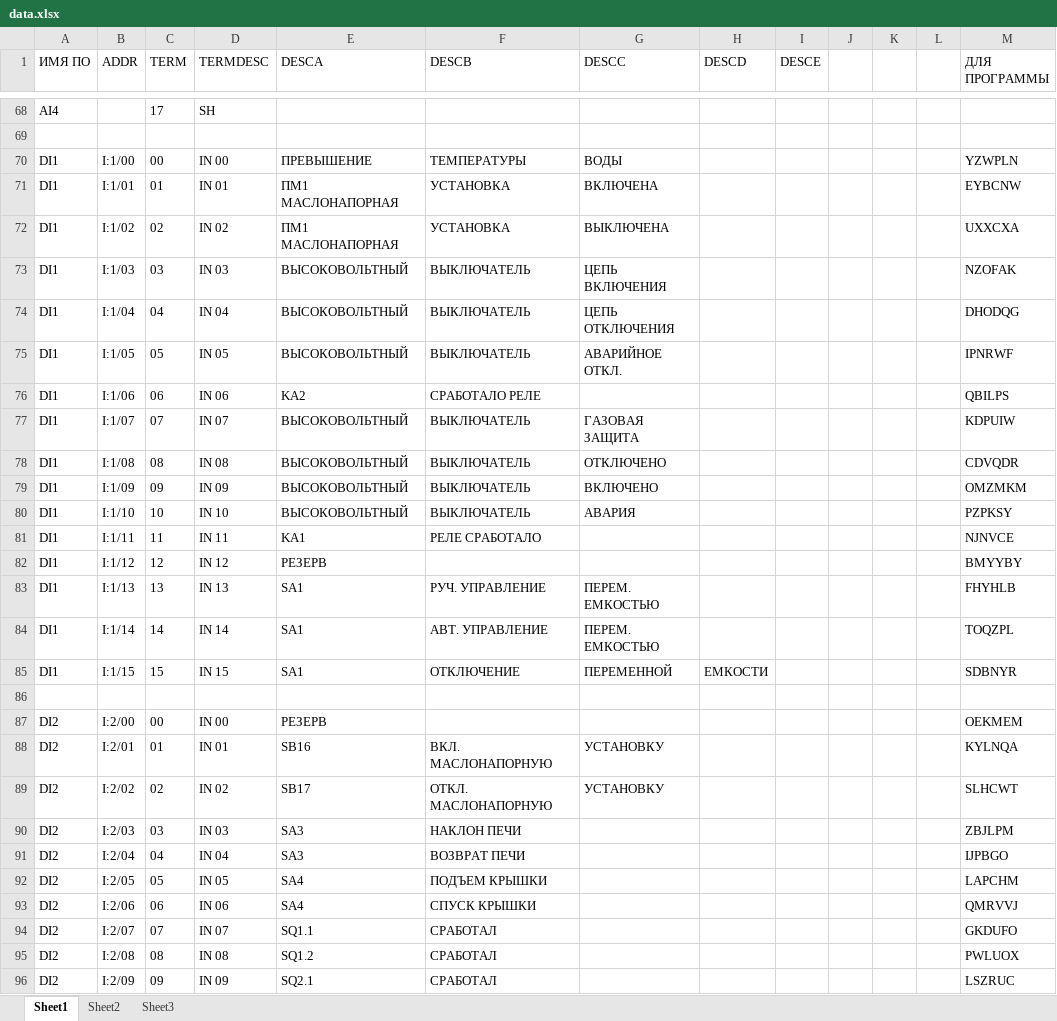
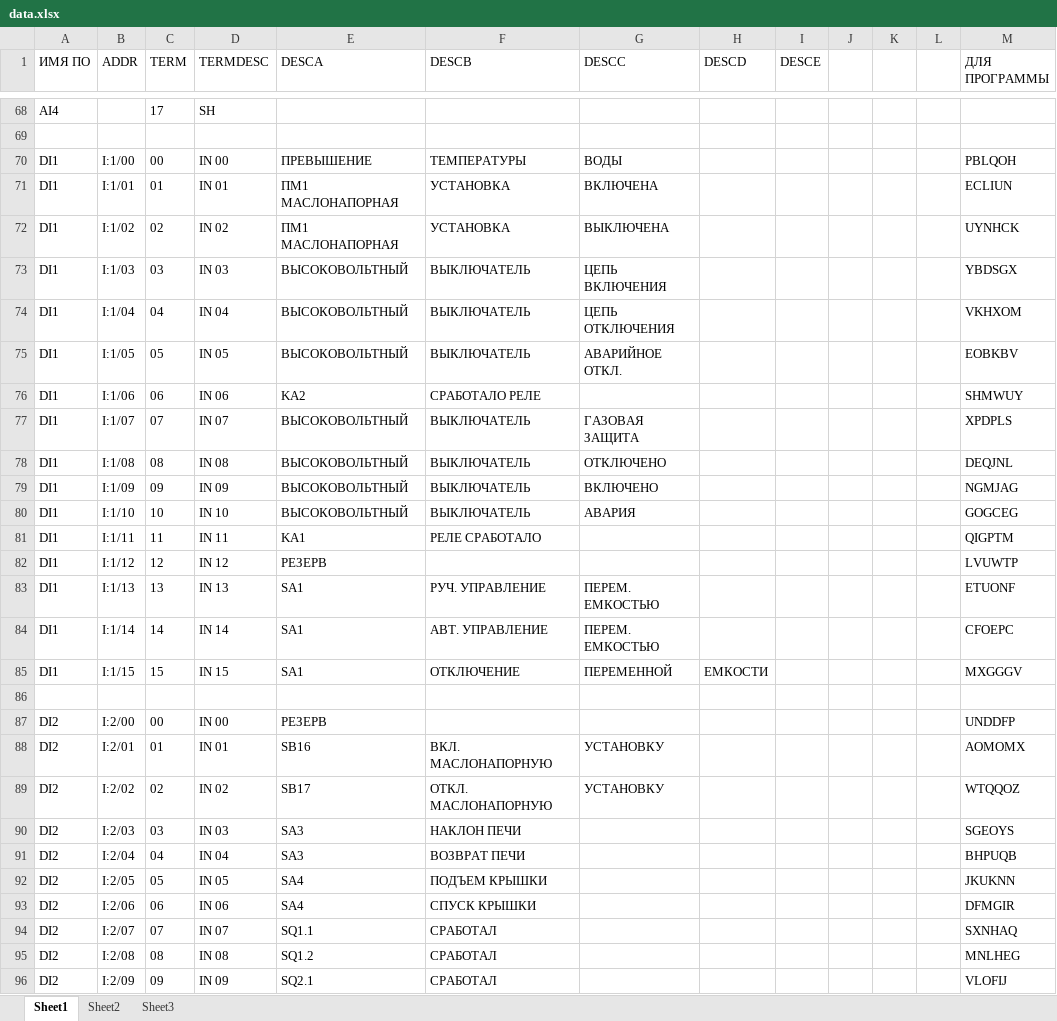
Before and after one commit to Desunovu/RSLogix_signal_processing, an Excel workbook: import/data.xlsx, sheet Sheet1, drawn as a sheet; only a part is shown, gaps mark what is left out; values as stored, in another font and other column widths than the file's, no borders; the diff covers the shown part only; the diff names each change by its address in the sheet, - before the commit and + after, or states it on an @@ line.

```diff
--- a/import/data.xlsx (sheet Sheet1)
+++ b/import/data.xlsx (sheet Sheet1)
-M70 (ДЛЯ ПРОГРАММЫ): YZWPLN
+M70 (ДЛЯ ПРОГРАММЫ): PBLQOH
-M71 (ДЛЯ ПРОГРАММЫ): EYBCNW
+M71 (ДЛЯ ПРОГРАММЫ): ECLIUN
-M72 (ДЛЯ ПРОГРАММЫ): UXXCXA
+M72 (ДЛЯ ПРОГРАММЫ): UYNHCK
-M73 (ДЛЯ ПРОГРАММЫ): NZOFAK
+M73 (ДЛЯ ПРОГРАММЫ): YBDSGX
-M74 (ДЛЯ ПРОГРАММЫ): DHODQG
+M74 (ДЛЯ ПРОГРАММЫ): VKHXOM
-M75 (ДЛЯ ПРОГРАММЫ): IPNRWF
+M75 (ДЛЯ ПРОГРАММЫ): EOBKBV
-M76 (ДЛЯ ПРОГРАММЫ): QBILPS
+M76 (ДЛЯ ПРОГРАММЫ): SHMWUY
-M77 (ДЛЯ ПРОГРАММЫ): KDPUIW
+M77 (ДЛЯ ПРОГРАММЫ): XPDPLS
-M78 (ДЛЯ ПРОГРАММЫ): CDVQDR
+M78 (ДЛЯ ПРОГРАММЫ): DEQJNL
-M79 (ДЛЯ ПРОГРАММЫ): OMZMKM
+M79 (ДЛЯ ПРОГРАММЫ): NGMJAG
-M80 (ДЛЯ ПРОГРАММЫ): PZPKSY
+M80 (ДЛЯ ПРОГРАММЫ): GOGCEG
-M81 (ДЛЯ ПРОГРАММЫ): NJNVCE
+M81 (ДЛЯ ПРОГРАММЫ): QIGPTM
-M82 (ДЛЯ ПРОГРАММЫ): BMYYBY
+M82 (ДЛЯ ПРОГРАММЫ): LVUWTP
-M83 (ДЛЯ ПРОГРАММЫ): FHYHLB
+M83 (ДЛЯ ПРОГРАММЫ): ETUONF
-M84 (ДЛЯ ПРОГРАММЫ): TOQZPL
+M84 (ДЛЯ ПРОГРАММЫ): CFOEPC
-M85 (ДЛЯ ПРОГРАММЫ): SDBNYR
+M85 (ДЛЯ ПРОГРАММЫ): MXGGGV
-M87 (ДЛЯ ПРОГРАММЫ): OEKMEM
+M87 (ДЛЯ ПРОГРАММЫ): UNDDFP
-M88 (ДЛЯ ПРОГРАММЫ): KYLNQA
+M88 (ДЛЯ ПРОГРАММЫ): AOMOMX
-M89 (ДЛЯ ПРОГРАММЫ): SLHCWT
+M89 (ДЛЯ ПРОГРАММЫ): WTQQOZ
-M90 (ДЛЯ ПРОГРАММЫ): ZBJLPM
+M90 (ДЛЯ ПРОГРАММЫ): SGEOYS
-M91 (ДЛЯ ПРОГРАММЫ): IJPBGO
+M91 (ДЛЯ ПРОГРАММЫ): BHPUQB
-M92 (ДЛЯ ПРОГРАММЫ): LAPCHM
+M92 (ДЛЯ ПРОГРАММЫ): JKUKNN
-M93 (ДЛЯ ПРОГРАММЫ): QMRVVJ
+M93 (ДЛЯ ПРОГРАММЫ): DFMGIR
-M94 (ДЛЯ ПРОГРАММЫ): GKDUFO
+M94 (ДЛЯ ПРОГРАММЫ): SXNHAQ
-M95 (ДЛЯ ПРОГРАММЫ): PWLUOX
+M95 (ДЛЯ ПРОГРАММЫ): MNLHEG
-M96 (ДЛЯ ПРОГРАММЫ): LSZRUC
+M96 (ДЛЯ ПРОГРАММЫ): VLOFIJ
```
Also changed, not shown: 106 edited cells elsewhere in this sheet, import/PLC.xlsx, 21 other files.
